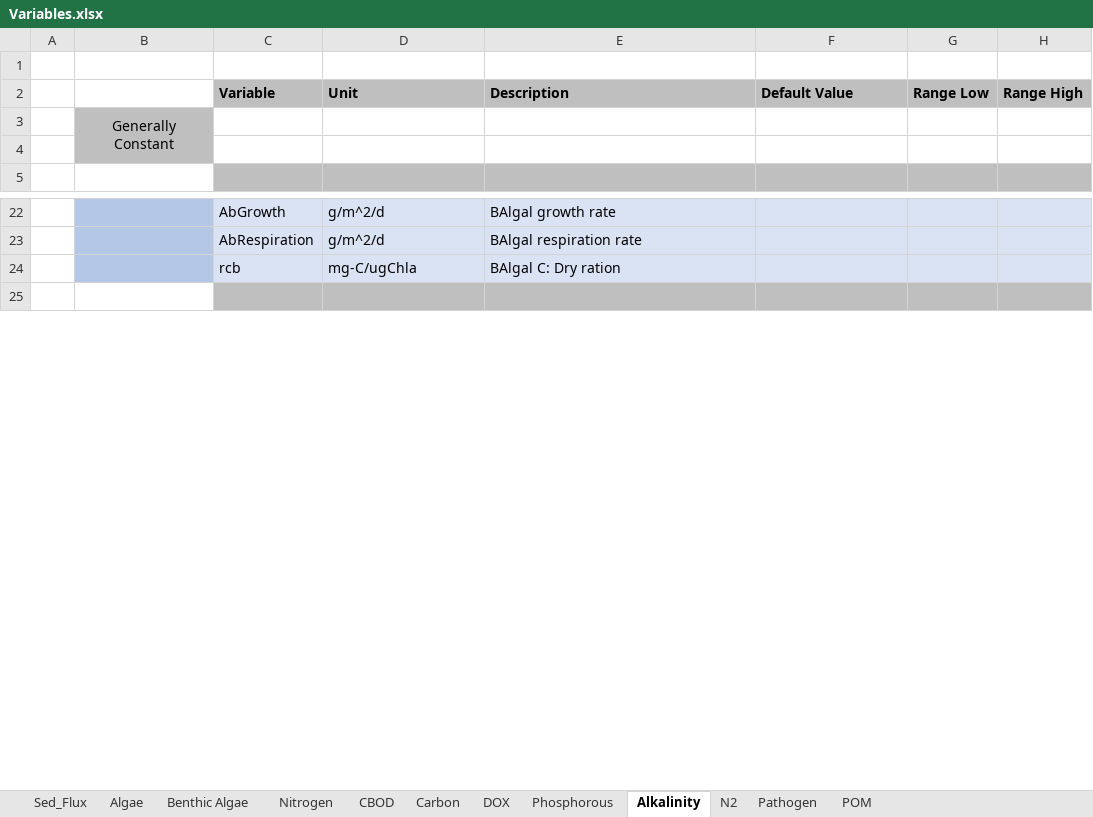
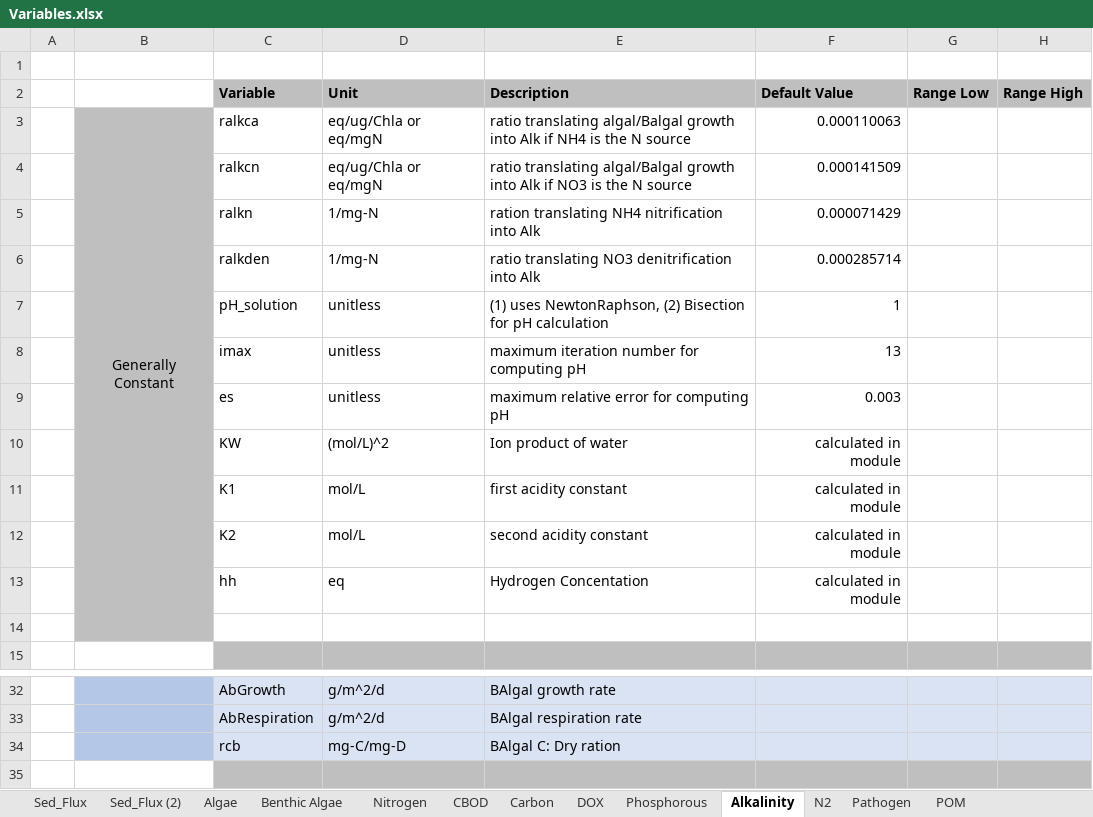
Before and after one commit to EcohydrologyTeam/ClearWater-modules, an Excel workbook: docs/NSMI/Variables.xlsx, sheet Alkalinity, drawn as a sheet; only a part is shown, gaps mark what is left out; values as stored, in another font and other column widths than the file's, no borders; removed rows and columns are numbered as before the commit, all else as after; the diff names each change by its address in the sheet, - before the commit and + after, or states it on an @@ line.

Commit message:
Variables File
Updated variables file. This file I was trying to track units, variables being passed from one module to another, and variables calculated in one module that will be passed to another. Definitely still a work in progress.

```diff
--- a/docs/NSMI/Variables.xlsx (sheet Alkalinity)
+++ b/docs/NSMI/Variables.xlsx (sheet Alkalinity)
+sheet tab: Sed_Flux (2)
-row 3:  | Generally Constant
+row 3:  | Generally Constant | ralkca | eq/ug/Chla or eq/mgN | ratio translating algal/Balgal growth into Alk if NH4 is the N source | 0.000110063
+row 4:  |  | ralkcn | eq/ug/Chla or eq/mgN | ratio translating algal/Balgal growth into Alk if NO3 is the N source | 0.000141509
+row 5:  |  | ralkn | 1/mg-N | ration translating NH4 nitrification into Alk | 0.000071429
+row 6:  |  | ralkden | 1/mg-N | ratio translating NO3 denitrification into Alk | 0.000285714
+row 7:  |  | pH_solution | unitless | (1) uses NewtonRaphson, (2) Bisection for pH calculation | 1
+row 8:  |  | imax | unitless | maximum iteration number for computing pH | 13
+row 9:  |  | es | unitless | maximum relative error for computing pH | 0.003
+row 10:  |  | KW | (mol/L)^2 | Ion product of water | calculated in module
+row 11:  |  | K1 | mol/L | first acidity constant | calculated in module
+row 12:  |  | K2 | mol/L | second acidity constant | calculated in module
+row 13:  |  | hh | eq | Hydrogen Concentation | calculated in module
-D34 (Unit): mg-C/ugChla
+D34 (Unit): mg-C/mg-D
```
Also changed, not shown: sheet Nitrogen, sheet Benthic Algae, sheet CBOD, sheet Sed_Flux, sheet POM, sheet DOX.
